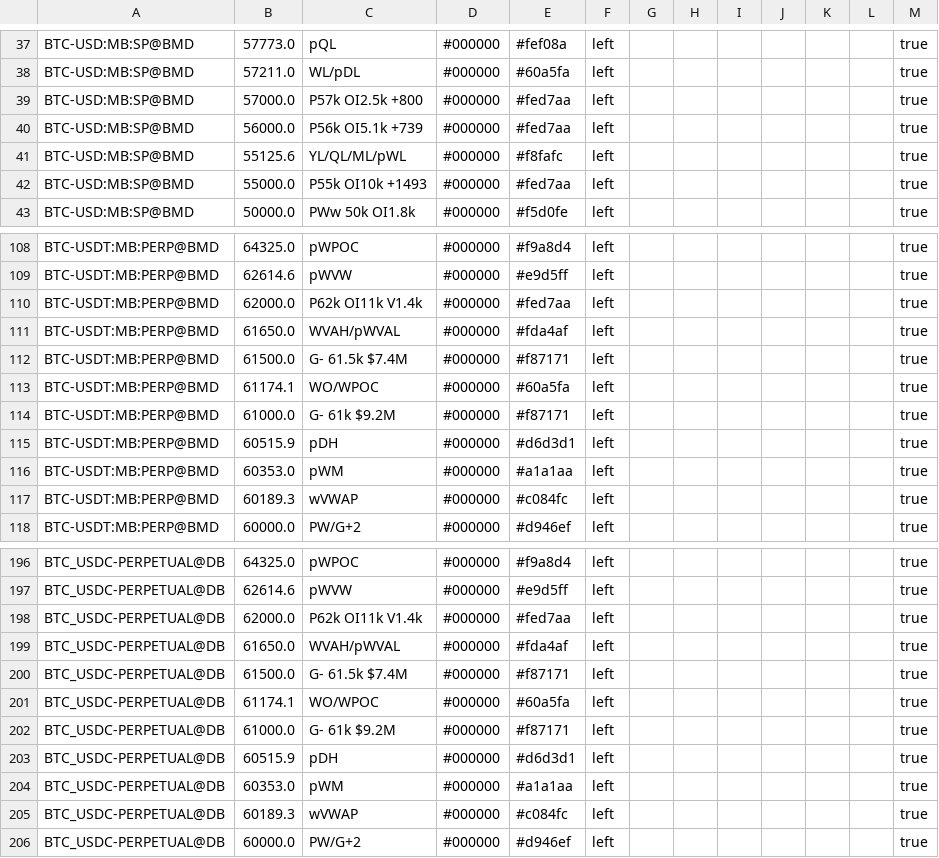
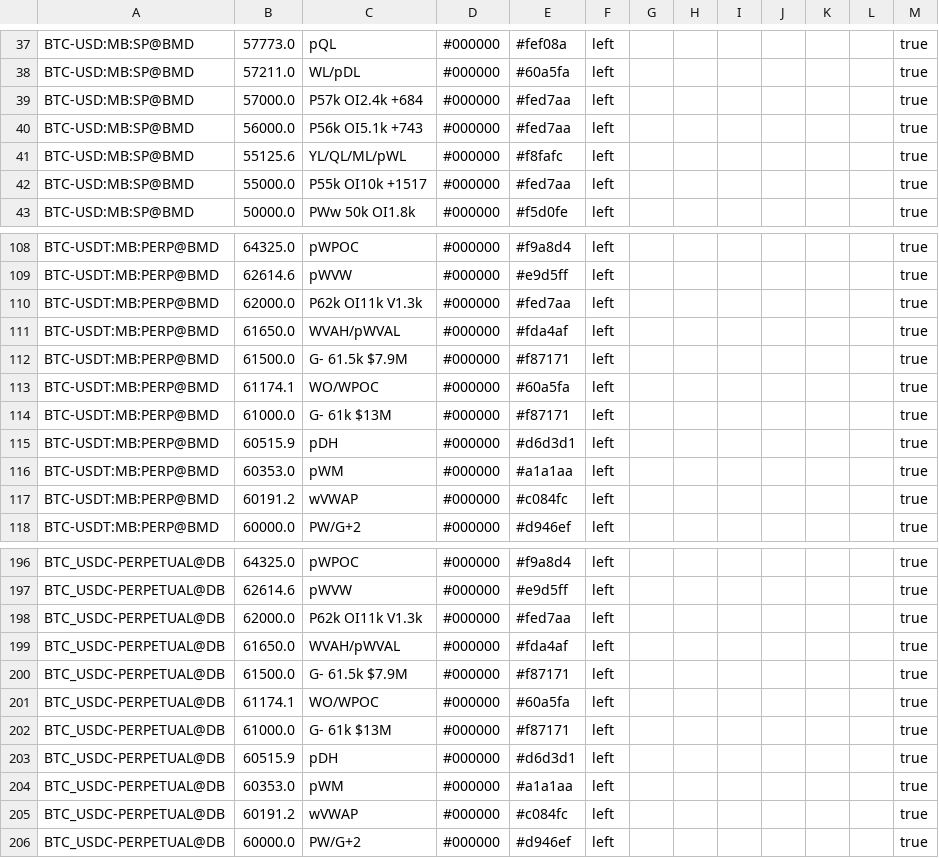
Before and after one commit to trendset1/bm-levels, a CSV file: bm_levels.csv, drawn as a sheet; only a part is shown, gaps mark what is left out; the diff covers the shown part only.

```diff
--- a/bm_levels.csv
+++ b/bm_levels.csv
@@ -38,6 +38,6 @@
 "BTC-USD:MB:SP@BMD","57211.0","WL/pDL","#000000","#60a5fa","left","","","","","","","true"
-"BTC-USD:MB:SP@BMD","57000.0","P57k OI2.5k +800","#000000","#fed7aa","left","","","","","","","true"
-"BTC-USD:MB:SP@BMD","56000.0","P56k OI5.1k +739","#000000","#fed7aa","left","","","","","","","true"
+"BTC-USD:MB:SP@BMD","57000.0","P57k OI2.4k +684","#000000","#fed7aa","left","","","","","","","true"
+"BTC-USD:MB:SP@BMD","56000.0","P56k OI5.1k +743","#000000","#fed7aa","left","","","","","","","true"
 "BTC-USD:MB:SP@BMD","55125.6","YL/QL/ML/pWL","#000000","#f8fafc","left","","","","","","","true"
-"BTC-USD:MB:SP@BMD","55000.0","P55k OI10k +1493","#000000","#fed7aa","left","","","","","","","true"
+"BTC-USD:MB:SP@BMD","55000.0","P55k OI10k +1517","#000000","#fed7aa","left","","","","","","","true"
 "BTC-USD:MB:SP@BMD","50000.0","PWw 50k OI1.8k","#000000","#f5d0fe","left","","","","","","","true"
@@ -109,10 +109,10 @@
 "BTC-USDT:MB:PERP@BMD","62614.6","pWVW","#000000","#e9d5ff","left","","","","","","","true"
-"BTC-USDT:MB:PERP@BMD","62000.0","P62k OI11k V1.4k","#000000","#fed7aa","left","","","","","","","true"
+"BTC-USDT:MB:PERP@BMD","62000.0","P62k OI11k V1.3k","#000000","#fed7aa","left","","","","","","","true"
 "BTC-USDT:MB:PERP@BMD","61650.0","WVAH/pWVAL","#000000","#fda4af","left","","","","","","","true"
-"BTC-USDT:MB:PERP@BMD","61500.0","G- 61.5k $7.4M","#000000","#f87171","left","","","","","","","true"
+"BTC-USDT:MB:PERP@BMD","61500.0","G- 61.5k $7.9M","#000000","#f87171","left","","","","","","","true"
 "BTC-USDT:MB:PERP@BMD","61174.1","WO/WPOC","#000000","#60a5fa","left","","","","","","","true"
-"BTC-USDT:MB:PERP@BMD","61000.0","G- 61k $9.2M","#000000","#f87171","left","","","","","","","true"
+"BTC-USDT:MB:PERP@BMD","61000.0","G- 61k $13M","#000000","#f87171","left","","","","","","","true"
 "BTC-USDT:MB:PERP@BMD","60515.9","pDH","#000000","#d6d3d1","left","","","","","","","true"
 "BTC-USDT:MB:PERP@BMD","60353.0","pWM","#000000","#a1a1aa","left","","","","","","","true"
-"BTC-USDT:MB:PERP@BMD","60189.3","wVWAP","#000000","#c084fc","left","","","","","","","true"
+"BTC-USDT:MB:PERP@BMD","60191.2","wVWAP","#000000","#c084fc","left","","","","","","","true"
 "BTC-USDT:MB:PERP@BMD","60000.0","PW/G+2","#000000","#d946ef","left","","","","","","","true"
@@ -197,10 +197,10 @@
 "BTC_USDC-PERPETUAL@DB","62614.6","pWVW","#000000","#e9d5ff","left","","","","","","","true"
-"BTC_USDC-PERPETUAL@DB","62000.0","P62k OI11k V1.4k","#000000","#fed7aa","left","","","","","","","true"
+"BTC_USDC-PERPETUAL@DB","62000.0","P62k OI11k V1.3k","#000000","#fed7aa","left","","","","","","","true"
 "BTC_USDC-PERPETUAL@DB","61650.0","WVAH/pWVAL","#000000","#fda4af","left","","","","","","","true"
-"BTC_USDC-PERPETUAL@DB","61500.0","G- 61.5k $7.4M","#000000","#f87171","left","","","","","","","true"
+"BTC_USDC-PERPETUAL@DB","61500.0","G- 61.5k $7.9M","#000000","#f87171","left","","","","","","","true"
 "BTC_USDC-PERPETUAL@DB","61174.1","WO/WPOC","#000000","#60a5fa","left","","","","","","","true"
-"BTC_USDC-PERPETUAL@DB","61000.0","G- 61k $9.2M","#000000","#f87171","left","","","","","","","true"
+"BTC_USDC-PERPETUAL@DB","61000.0","G- 61k $13M","#000000","#f87171","left","","","","","","","true"
 "BTC_USDC-PERPETUAL@DB","60515.9","pDH","#000000","#d6d3d1","left","","","","","","","true"
 "BTC_USDC-PERPETUAL@DB","60353.0","pWM","#000000","#a1a1aa","left","","","","","","","true"
-"BTC_USDC-PERPETUAL@DB","60189.3","wVWAP","#000000","#c084fc","left","","","","","","","true"
+"BTC_USDC-PERPETUAL@DB","60191.2","wVWAP","#000000","#c084fc","left","","","","","","","true"
 "BTC_USDC-PERPETUAL@DB","60000.0","PW/G+2","#000000","#d946ef","left","","","","","","","true"
```
Also changed, not shown: 35 edited cells elsewhere in this file, 1 other file.
